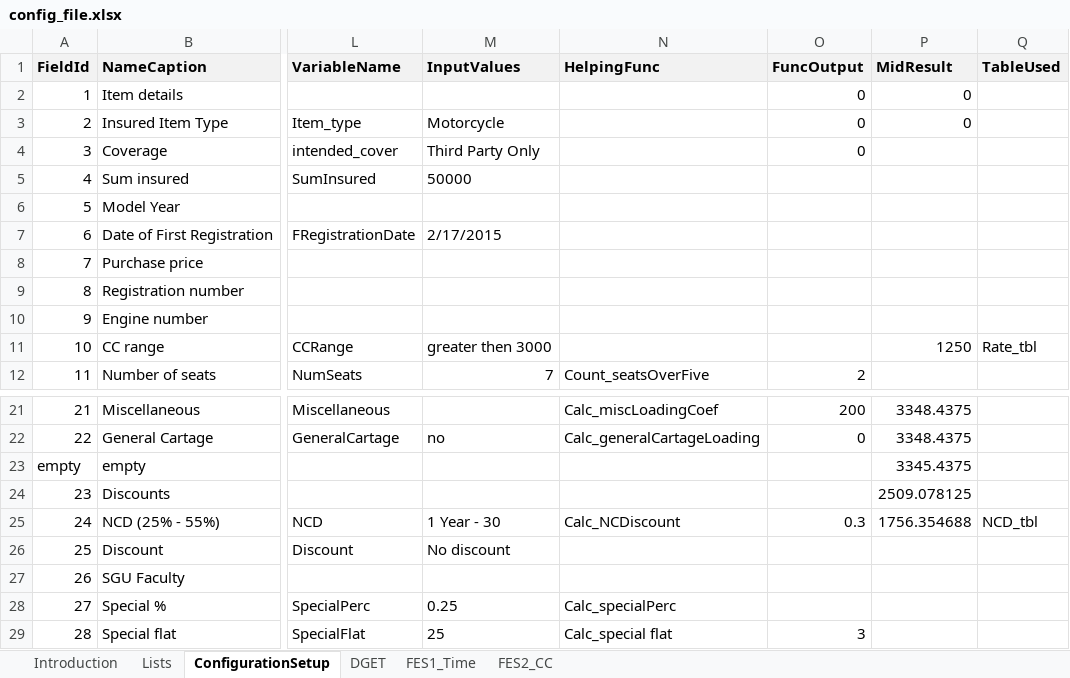
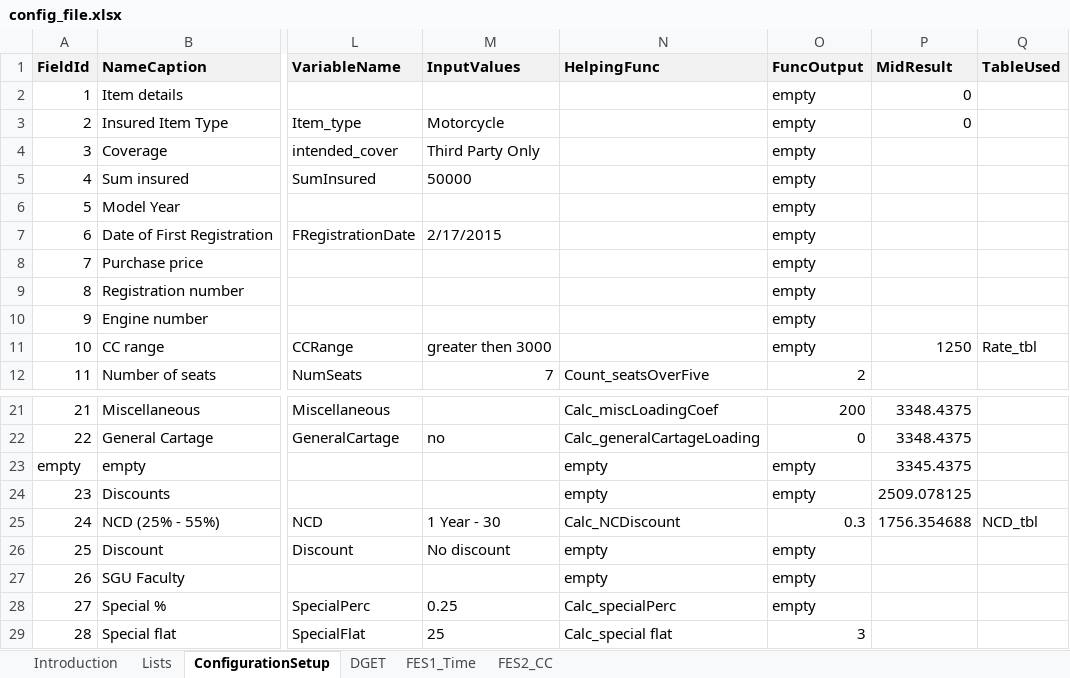
Before and after one commit to angelaspirkoska/Insured-Traveling-Presentation, an Excel workbook: Authentication.WEB/ExcelConfig/config_file.xlsx, sheet ConfigurationSetup, drawn as a sheet; only a part is shown, gaps mark what is left out; values as stored, in another font and other column widths than the file's, no borders; conditional formats not drawn; the diff names each change by its address in the sheet, - before the commit and + after, or states it on an @@ line.

```diff
--- a/Authentication.WEB/ExcelConfig/config_file.xlsx (sheet ConfigurationSetup)
+++ b/Authentication.WEB/ExcelConfig/config_file.xlsx (sheet ConfigurationSetup)
-O2:O4 (FuncOutput): 0
+O2:O4 (FuncOutput): empty
-O5:O11 (FuncOutput): (empty)
+O5:O11 (FuncOutput): empty
-N23:N24 (HelpingFunc): (empty)
+N23:N24 (HelpingFunc): empty
-O23:O24 (FuncOutput): (empty)
+O23:O24 (FuncOutput): empty
-N26:N27 (HelpingFunc): (empty)
+N26:N27 (HelpingFunc): empty
-O26:O28 (FuncOutput): (empty)
+O26:O28 (FuncOutput): empty
```
Also changed, not shown: sheet FES1_Time, 1 other file.
